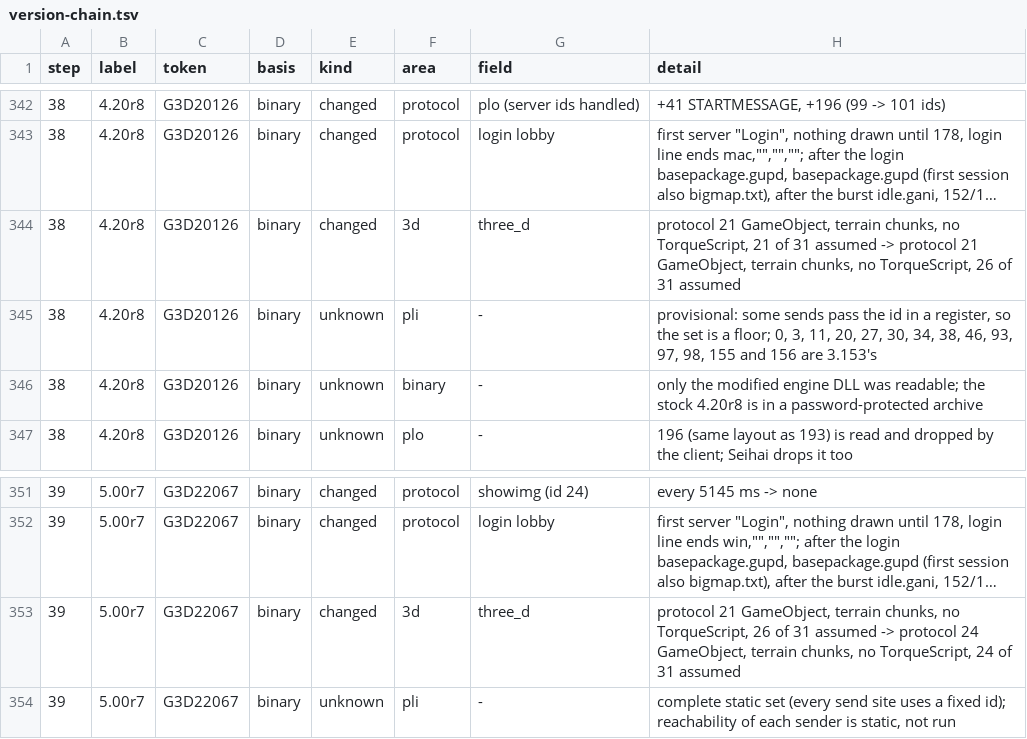
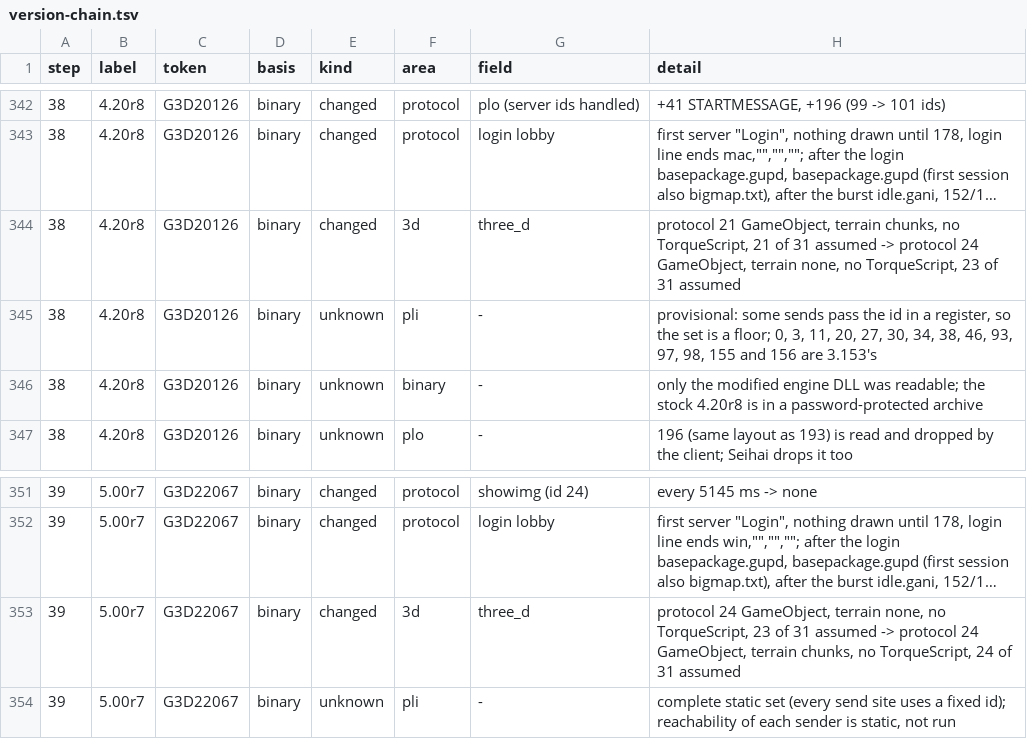
Before and after one commit to squirelworks/seihai-core, a TSV file: documentation/version-chain.tsv, drawn as a sheet; only a part is shown, gaps mark what is left out; long unchanged cells end in …; the diff names each change by its address in the sheet, - before the commit and + after, or states it on an @@ line.

```diff
--- a/documentation/version-chain.tsv
+++ b/documentation/version-chain.tsv
-H344 (detail): …-> protocol 21 GameObject, terrain chunks, no TorqueScript, 26 of 31…
+H344 (detail): …-> protocol 24 GameObject, terrain none, no TorqueScript, 23 of 31…
-H353 (detail): protocol 21 GameObject, terrain chunks, no TorqueScript, 26 of 31…
+H353 (detail): protocol 24 GameObject, terrain none, no TorqueScript, 23 of 31…
```
Also changed, not shown: crates/seihai-core/src/protocol/three_d_toml.tsv, 3 other files.
